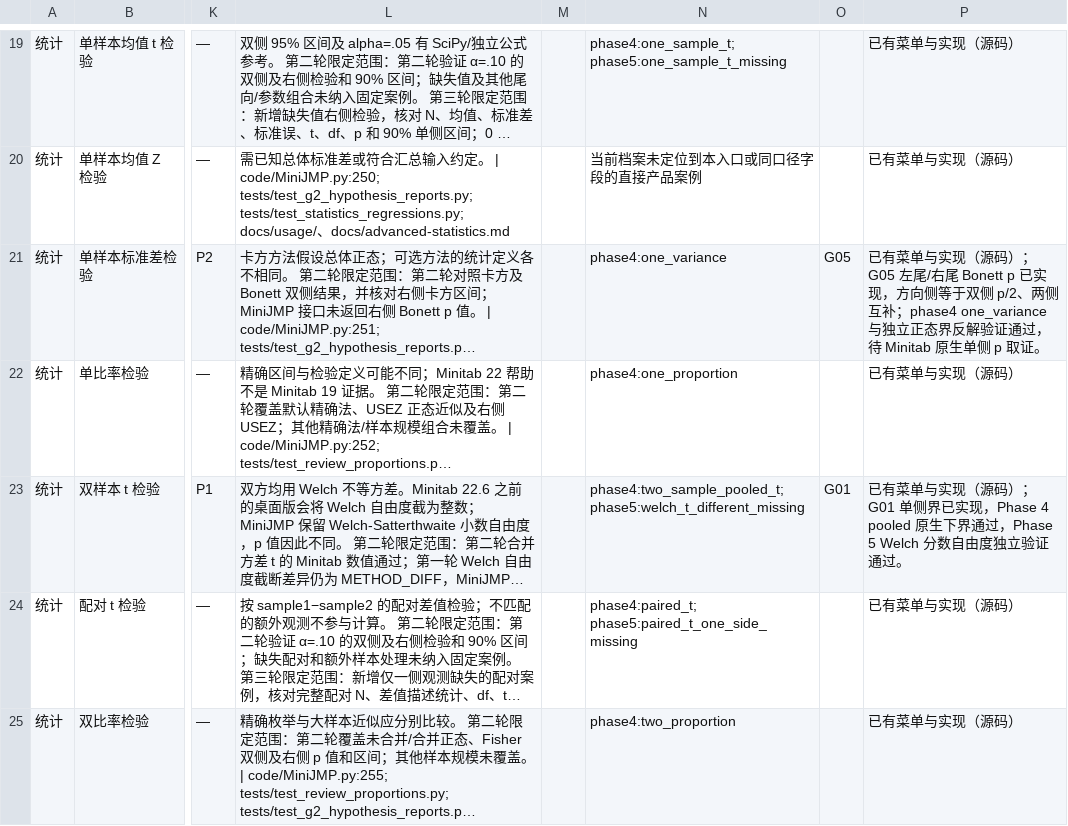
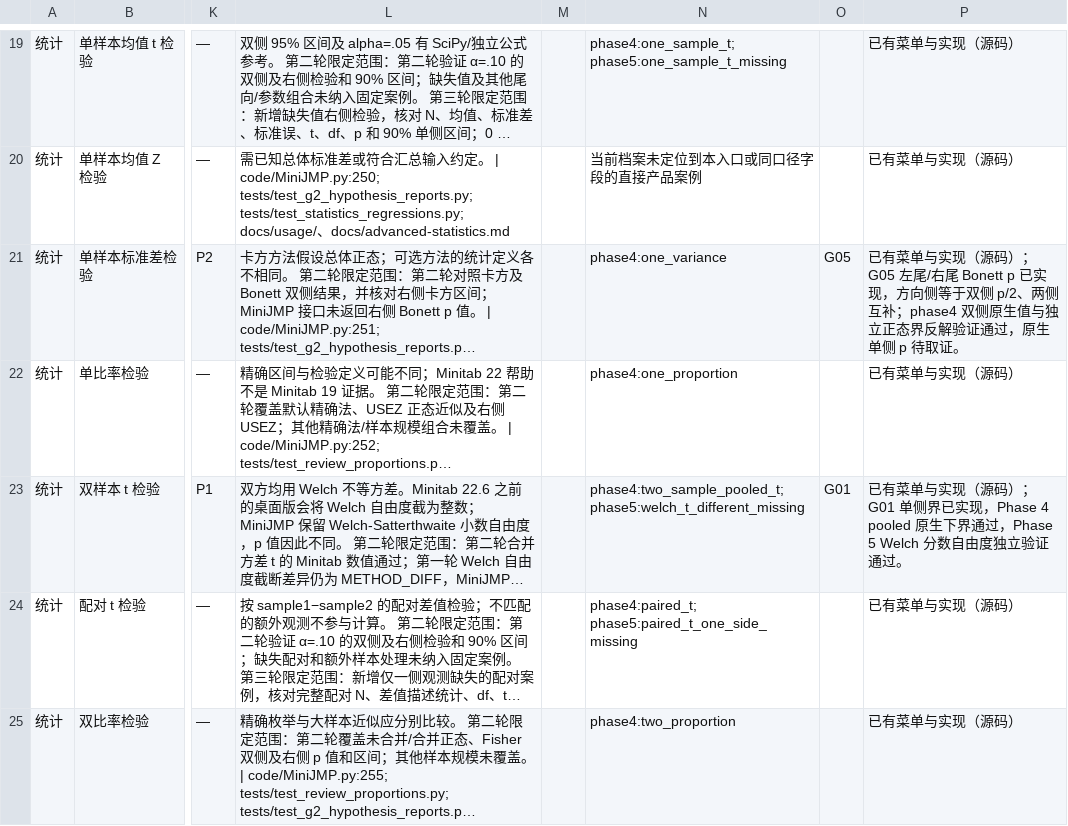
Before and after one commit to summeredge/Minijmp, a CSV file: Out/statistics_minitab19_parity/feature_matrix.csv, drawn as a sheet; only a part is shown, gaps mark what is left out; long unchanged cells end in …; the diff covers the shown part only; the diff names each change by its address in the sheet, - before the commit and + after, or states it on an @@ line.

Commit message:
docs: record G05-G08 Minitab parity status

```diff
--- a/Out/statistics_minitab19_parity/feature_matrix.csv
+++ b/Out/statistics_minitab19_parity/feature_matrix.csv
-P21: …互补；phase4 one_variance 与独立正态界反解验证通过，待 Minitab 原生单侧 p 取证。
+P21: …互补；phase4 双侧原生值与独立正态界反解验证通过，原生单侧 p 待取证。
```
Also changed, not shown: 3 edited cells elsewhere in this file, 2 other files.
